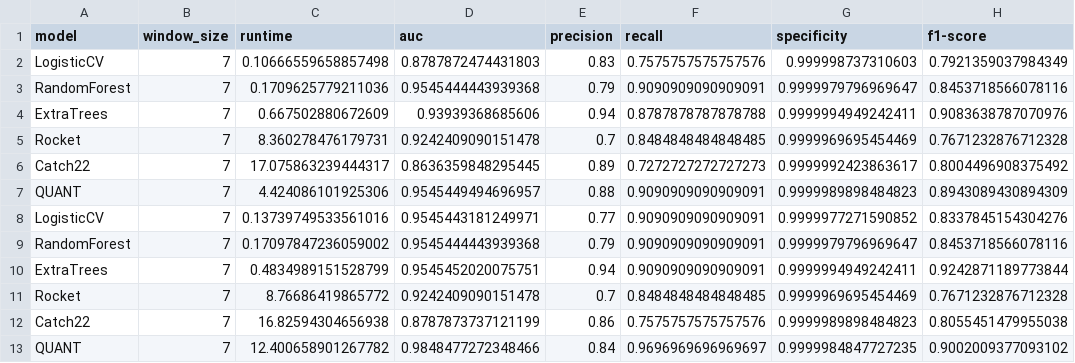
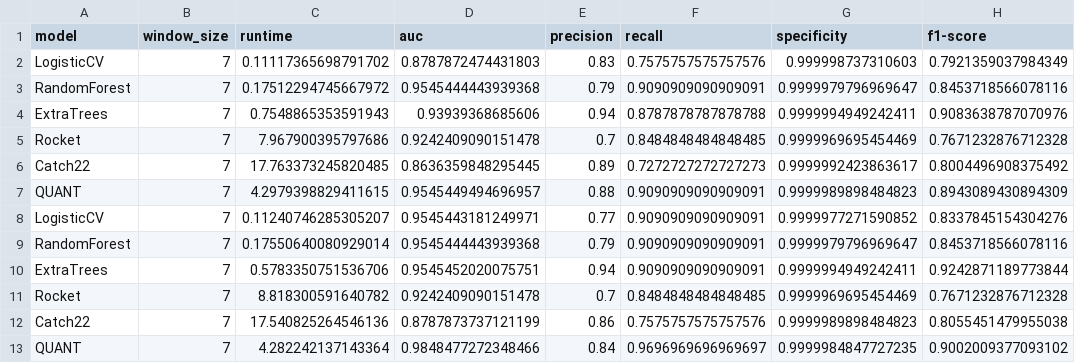
Before and after one commit to mlgig/fallstream, a CSV file: results/farseeing_tune_threshold_7.csv, drawn as a sheet; only a part is shown; the diff names each change by its address in the sheet, - before the commit and + after, or states it on an @@ line.

```diff
--- a/results/farseeing_tune_threshold_7.csv
+++ b/results/farseeing_tune_threshold_7.csv
-C2 (runtime): 0.10666559658857498
+C2 (runtime): 0.11117365698791702
-C3 (runtime): 0.1709625779211036
+C3 (runtime): 0.17512294745667972
-C4 (runtime): 0.667502880672609
+C4 (runtime): 0.7548865353591943
-C5 (runtime): 8.360278476179731
+C5 (runtime): 7.967900395797686
-C6 (runtime): 17.075863239444317
+C6 (runtime): 17.763373245820485
-C7 (runtime): 4.424086101925306
+C7 (runtime): 4.2979398829411615
-C8 (runtime): 0.13739749533561016
+C8 (runtime): 0.11240746285305207
-C9 (runtime): 0.17097847236059002
+C9 (runtime): 0.17550640080929014
-C10 (runtime): 0.4834989151528799
+C10 (runtime): 0.5783350751536706
-C11 (runtime): 8.76686419865772
+C11 (runtime): 8.818300591640782
-C12 (runtime): 16.82594304656938
+C12 (runtime): 17.540825264546136
-C13 (runtime): 12.400658901267782
+C13 (runtime): 4.282242137143364
```
Also changed, not shown: results/farseeing_all_aggr_df.csv, results/farseeing_all_metric_df.csv, 47 other files.
